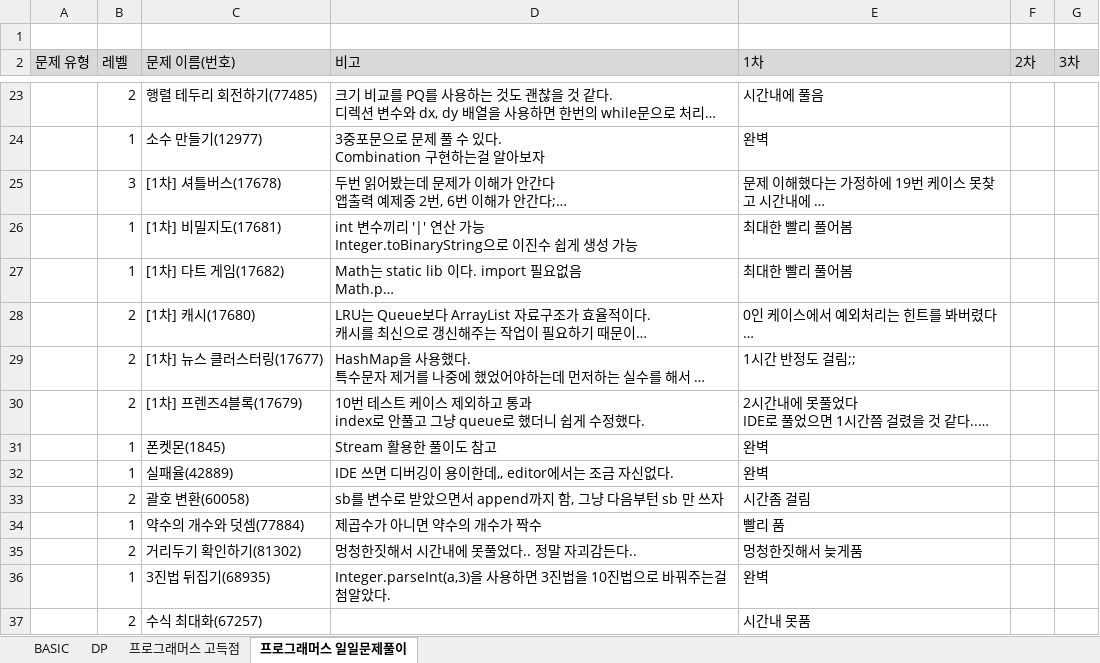
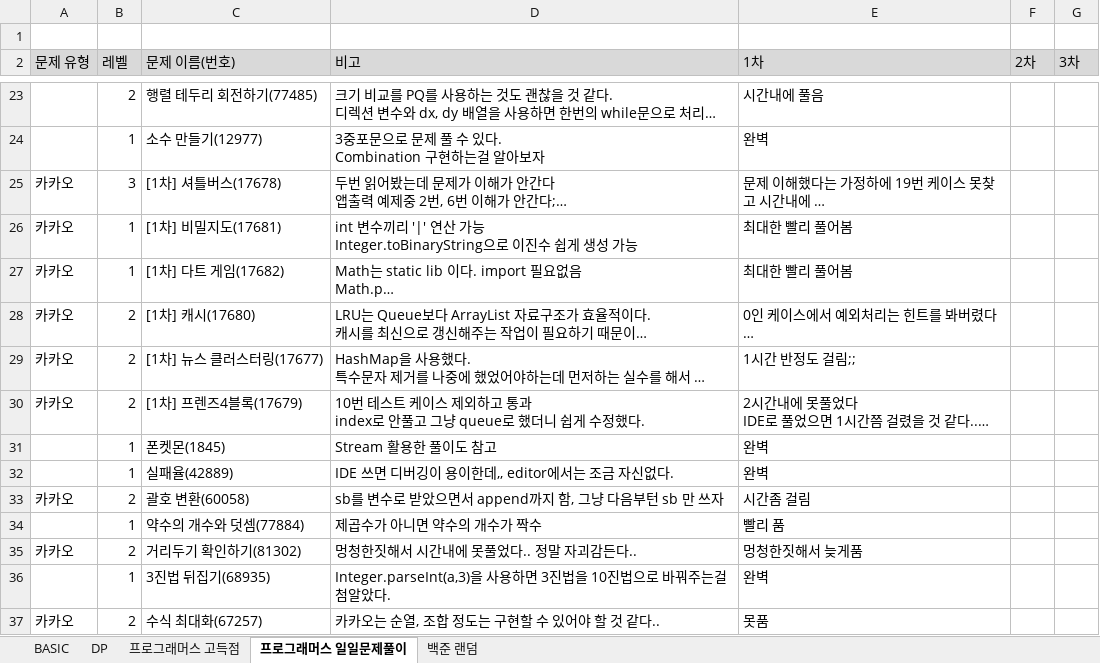
Before and after one commit to SeongJinSong/Algorithm, an Excel workbook: doc/알고리즘 문제 목록.xlsx, sheet 프로그래머스 일일문제풀이, drawn as a sheet; only a part is shown, gaps mark what is left out; long unchanged cells end in …; values as stored, in another font and other column widths than the file's, no borders; charts and pictures not drawn; the diff names each change by its address in the sheet, - before the commit and + after, or states it on an @@ line.

```diff
--- a/doc/알고리즘 문제 목록.xlsx (sheet 프로그래머스 일일문제풀이)
+++ b/doc/알고리즘 문제 목록.xlsx (sheet 프로그래머스 일일문제풀이)
+sheet tab: 백준 랜덤
-A25:A30 (문제 유형): (empty)
+A25:A30 (문제 유형): 카카오
-A33 (문제 유형): (empty)
+A33 (문제 유형): 카카오
-A35 (문제 유형): (empty)
+A35 (문제 유형): 카카오
-A37 (문제 유형): (empty)
+A37 (문제 유형): 카카오
-D37 (비고): (empty)
+D37 (비고): 카카오는 순열, 조합 정도는 구현할 수 있어야 할 것 같다..
-E37 (1차): 시간내 못품
+E37 (1차): 못품
```
Also changed, not shown: 1 other file.
